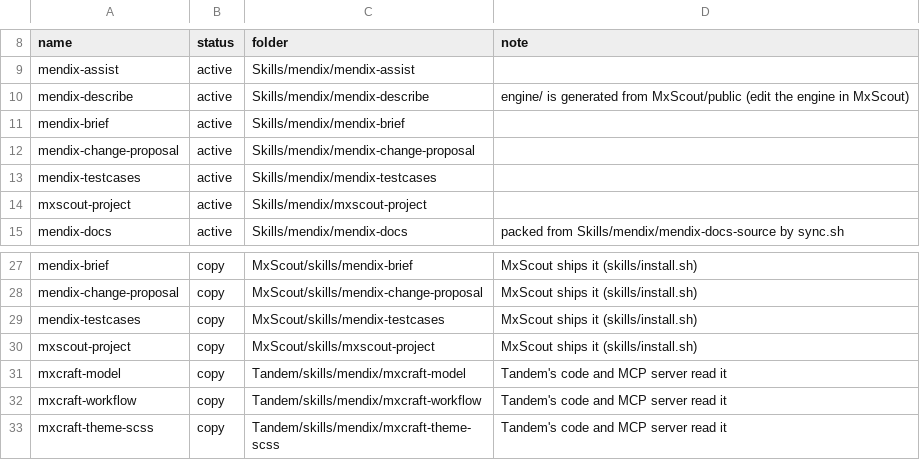
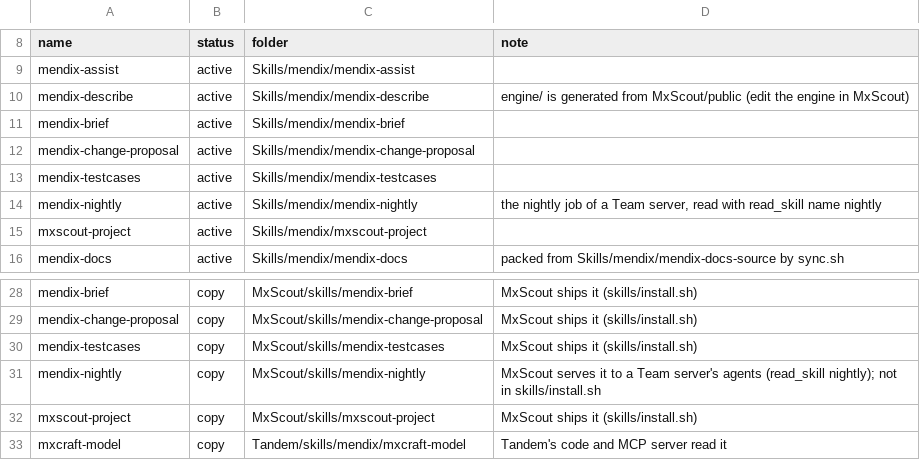
Before and after one commit to ksiejek/skills, a TSV file: skills.tsv, drawn as a sheet; only a part is shown, gaps mark what is left out; the shorter side is filled out with more unchanged rows; the diff names each change by its address in the sheet, - before the commit and + after, or states it on an @@ line.

```diff
--- a/skills.tsv
+++ b/skills.tsv
+row 14: mendix-nightly | active | Skills/mendix/mendix-nightly | the nightly job of a Team server, read with read_skill name nightly
+row 31: mendix-nightly | copy | MxScout/skills/mendix-nightly | MxScout serves it to a Team server's agents (read_skill nightly); not in skills/install.sh
```
Also changed, not shown: 22 other files.
